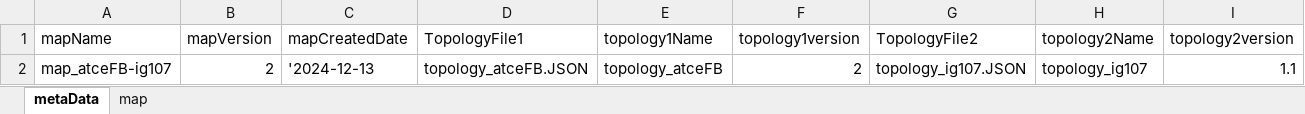
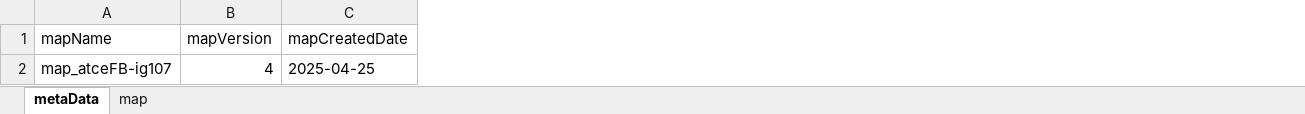
Before and after one commit to jlmnrcc/topology, an Excel workbook: data/map_atceFB-ig107.xlsx, sheet metaData, drawn as a sheet; only a part is shown; values as stored, in another font and other column widths than the file's, no borders; the diff names each change by its address in the sheet, - before the commit and + after, or states it on an @@ line.

```diff
--- a/data/map_atceFB-ig107.xlsx (sheet metaData)
+++ b/data/map_atceFB-ig107.xlsx (sheet metaData)
-column D (TopologyFile1), row 2: topology_atceFB.JSON
-column E (topology1Name), row 2: topology_atceFB
-column F (topology1version), row 2: 2
-column G (TopologyFile2), row 2: topology_ig107.JSON
-column H (topology2Name), row 2: topology_ig107
-column I (topology2version), row 2: 1.1
-B2 (mapVersion): 2
+B2 (mapVersion): 4
-C2 (mapCreatedDate): '2024-12-13
+C2 (mapCreatedDate): 2025-04-25
```
Also changed, not shown: sheet map, 1 other file.
